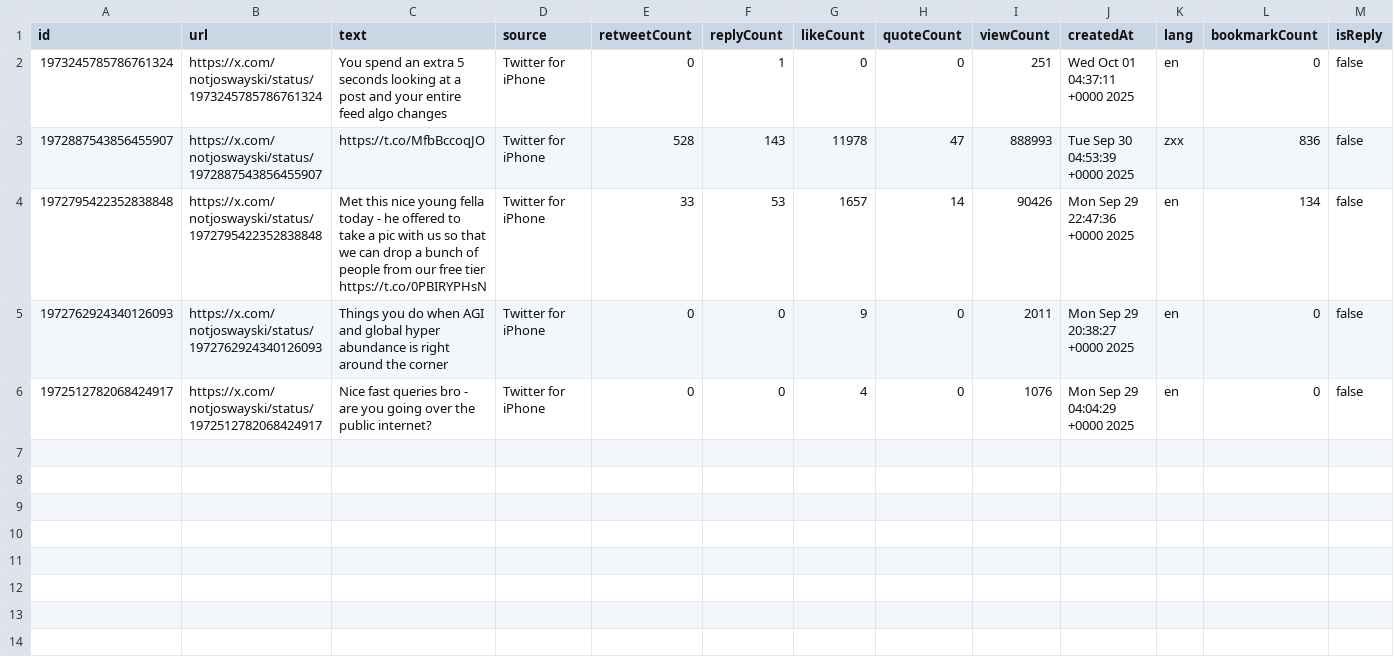
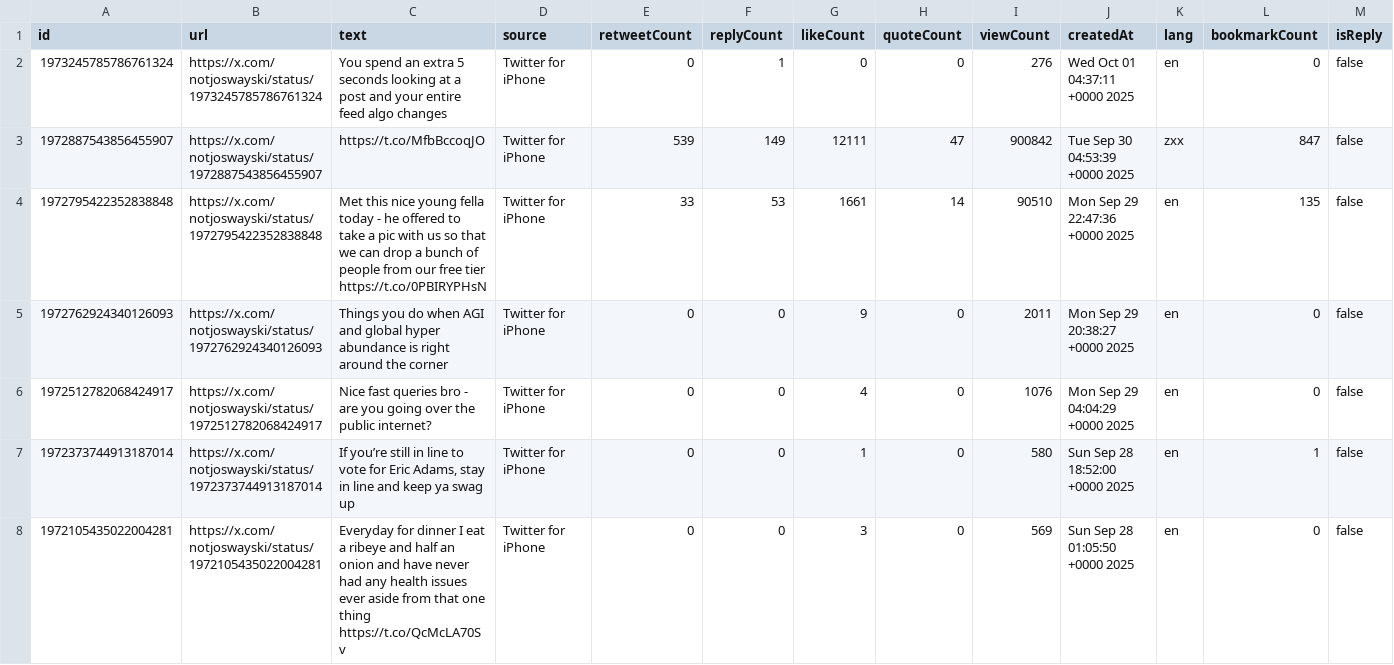
Before and after one commit to chimmykk/X-Scrapper, a CSV file: bulk-downloads/notjoswayski.csv, drawn as a sheet; only a part is shown; rows hold the shown columns only; the diff names each change by its address in the sheet, - before the commit and + after, or states it on an @@ line.

```diff
--- a/bulk-downloads/notjoswayski.csv
+++ b/bulk-downloads/notjoswayski.csv
-I2 (viewCount): 251
+I2 (viewCount): 276
-E3 (retweetCount): 528
+E3 (retweetCount): 539
-F3 (replyCount): 143
+F3 (replyCount): 149
-G3 (likeCount): 11978
+G3 (likeCount): 12111
-I3 (viewCount): 888993
+I3 (viewCount): 900842
-L3 (bookmarkCount): 836
+L3 (bookmarkCount): 847
-G4 (likeCount): 1657
+G4 (likeCount): 1661
-I4 (viewCount): 90426
+I4 (viewCount): 90510
-L4 (bookmarkCount): 134
+L4 (bookmarkCount): 135
+row 7: 1972373744913187014 | https://x.com/notjoswayski/status/1972373744913187014 | If you’re still in line to vote for Eric Adams, stay in line and keep ya swag up | Twitter for iPhone | 0 | 0 | 1 | 0 | 580 | Sun Sep 28 18:52:00 +0000 2025 | en | 1 | false
+row 8: 1972105435022004281 | https://x.com/notjoswayski/status/1972105435022004281 | Everyday for dinner I eat a ribeye and half an onion and have never had any health issues ever aside from that one thing https://t.co/QcMcLA70Sv | Twitter for iPhone | 0 | 0 | 3 | 0 | 569 | Sun Sep 28 01:05:50 +0000 2025 | en | 0 | false
```
Also changed, not shown: storecsv/notjoswayski.csv, 14 other files.
